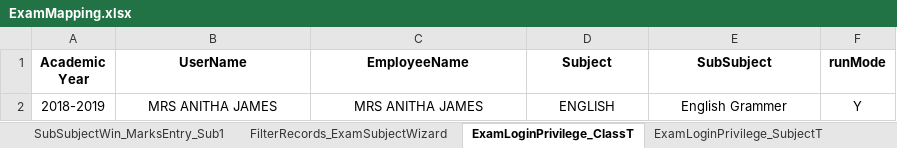
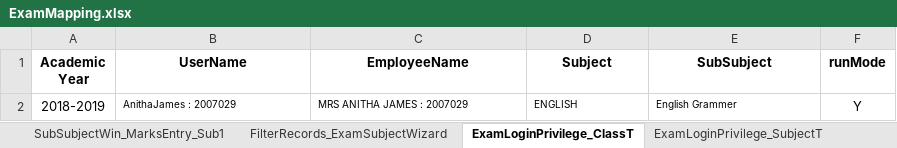
Before and after one commit to arvindbose/IVRMPortal, an Excel workbook: src/main/java/com/vapsTechnosoft/IVRM/data/ExamMapping.xlsx, sheet ExamLoginPrivilege_ClassT, drawn as a sheet; values as stored, in another font and other column widths than the file's, no borders; the diff names each change by its address in the sheet, - before the commit and + after, or states it on an @@ line.

```diff
--- a/src/main/java/com/vapsTechnosoft/IVRM/data/ExamMapping.xlsx (sheet ExamLoginPrivilege_ClassT)
+++ b/src/main/java/com/vapsTechnosoft/IVRM/data/ExamMapping.xlsx (sheet ExamLoginPrivilege_ClassT)
-B2 (UserName): MRS ANITHA JAMES
+B2 (UserName): AnithaJames : 2007029
@@ B2:E2 text size: smaller, alignment: center → left @@
-C2 (EmployeeName): MRS ANITHA JAMES
+C2 (EmployeeName): MRS ANITHA JAMES : 2007029
```
Also changed, not shown: sheet ExamLoginPrivilege_SubjectT, sheet ExamSubjectWizard_SubExamSubj, other sheet tabs, src/main/java/com/vapsTechnosoft/IVRM/data/FeeReportsData.xlsx, 23 other files.
